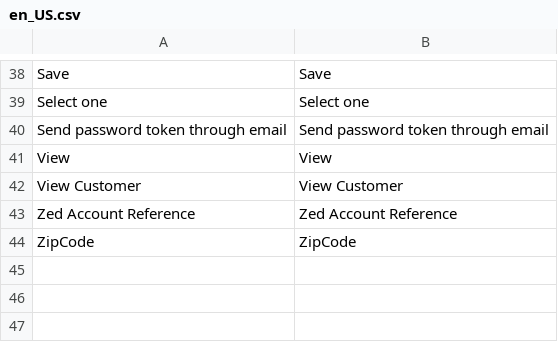
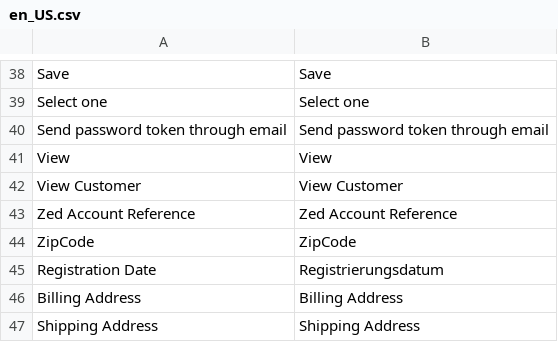
Before and after one commit to spryker/customer, a CSV file: data/translation/Zed/en_US.csv, drawn as a sheet; only a part is shown, gaps mark what is left out; the diff names each change by its address in the sheet, - before the commit and + after, or states it on an @@ line.

```diff
--- a/data/translation/Zed/en_US.csv
+++ b/data/translation/Zed/en_US.csv
+row 45: Registration Date | Registrierungsdatum
+row 46: Billing Address | Billing Address
+row 47: Shipping Address | Shipping Address
```
Also changed, not shown: data/translation/Zed/de_DE.csv.
